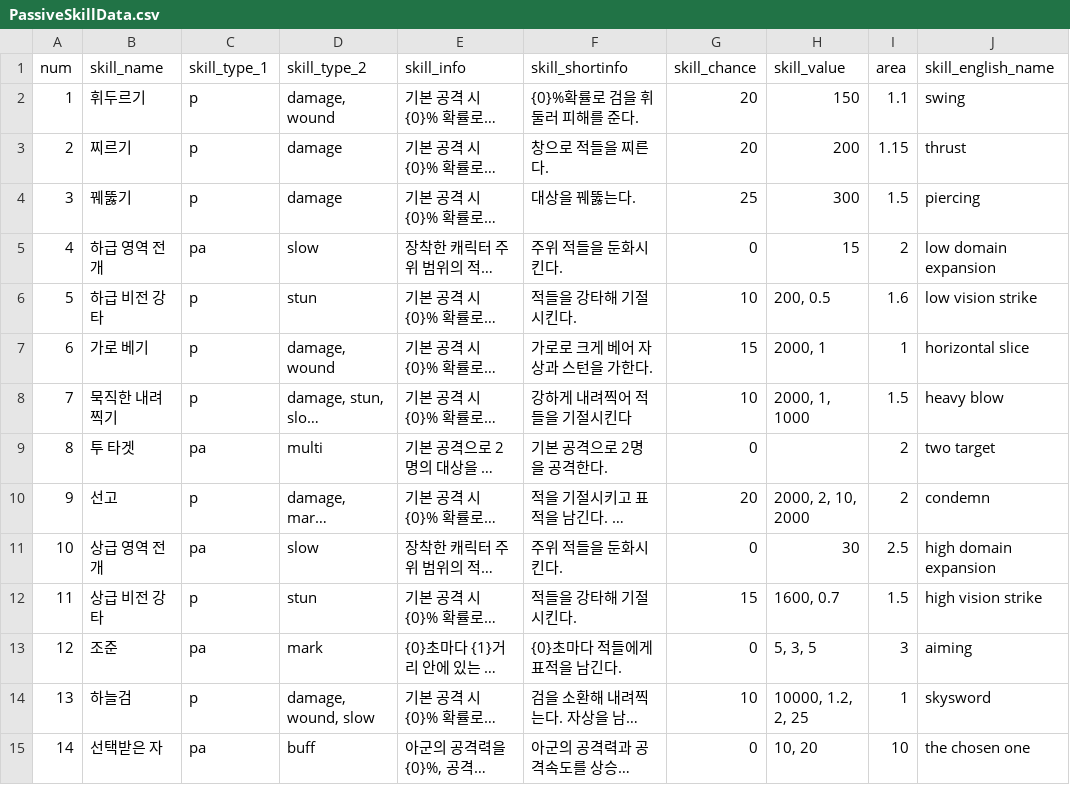
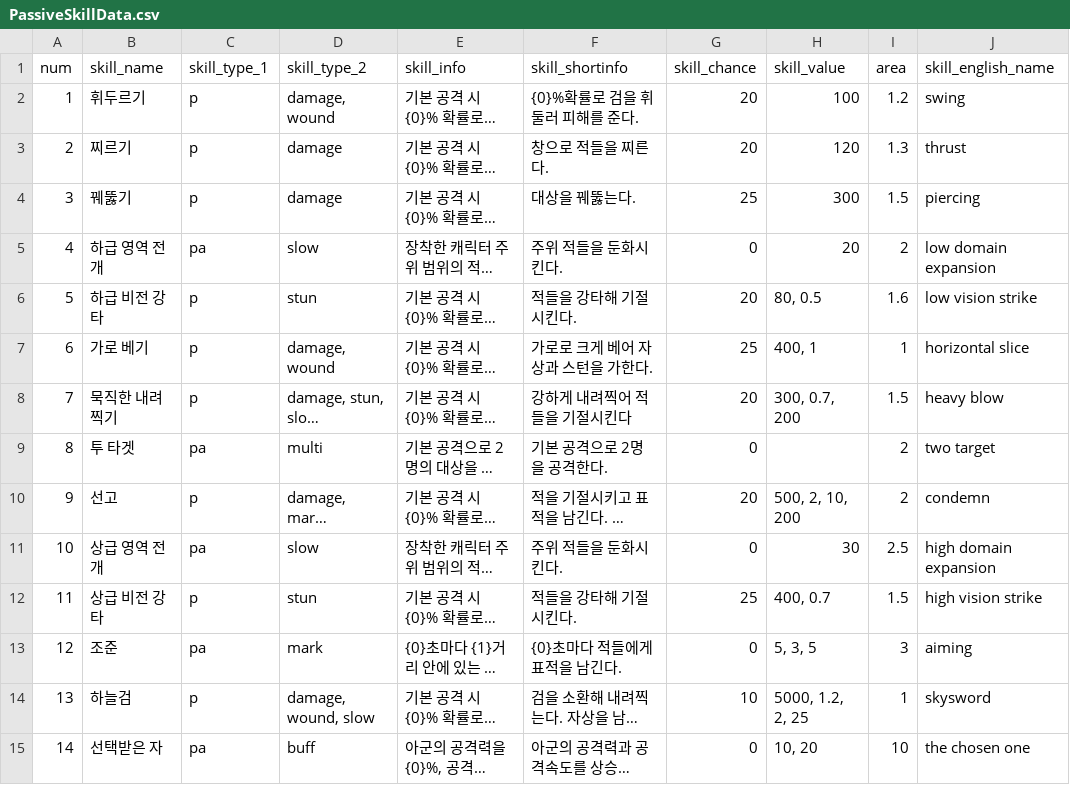
Before and after one commit to Famec7/WRD, a CSV file: Assets/Resources/DataTable/Skill/PassiveSkillData.csv, drawn as a sheet; only a part is shown; long unchanged cells end in …; the diff covers the shown part only; the diff names each change by its address in the sheet, - before the commit and + after, or states it on an @@ line.

Commit message:
skill damage debuff

```diff
--- a/Assets/Resources/DataTable/Skill/PassiveSkillData.csv
+++ b/Assets/Resources/DataTable/Skill/PassiveSkillData.csv
-H2 (skill_value): 150
+H2 (skill_value): 100
-I2 (area): 1.1
+I2 (area): 1.2
-H3 (skill_value): 200
+H3 (skill_value): 120
-I3 (area): 1.15
+I3 (area): 1.3
-H5 (skill_value): 15
+H5 (skill_value): 20
-G6 (skill_chance): 10
+G6 (skill_chance): 20
-H6 (skill_value): 200, 0.5
+H6 (skill_value): 80, 0.5
-G7 (skill_chance): 15
+G7 (skill_chance): 25
-H7 (skill_value): 2000, 1
+H7 (skill_value): 400, 1
-G8 (skill_chance): 10
+G8 (skill_chance): 20
-H8 (skill_value): 2000, 1, 1000
+H8 (skill_value): 300, 0.7, 200
-H10 (skill_value): 2000, 2, 10, 2000
+H10 (skill_value): 500, 2, 10, 200
-G12 (skill_chance): 15
+G12 (skill_chance): 25
-H12 (skill_value): 1600, 0.7
+H12 (skill_value): 400, 0.7
-H14 (skill_value): 10000, 1.2, 2, 25
+H14 (skill_value): 5000, 1.2, 2, 25
```
Also changed, not shown: 20 edited cells elsewhere in this file, Assets/Resources/DataTable/Skill/ActiveSkillData.csv.
